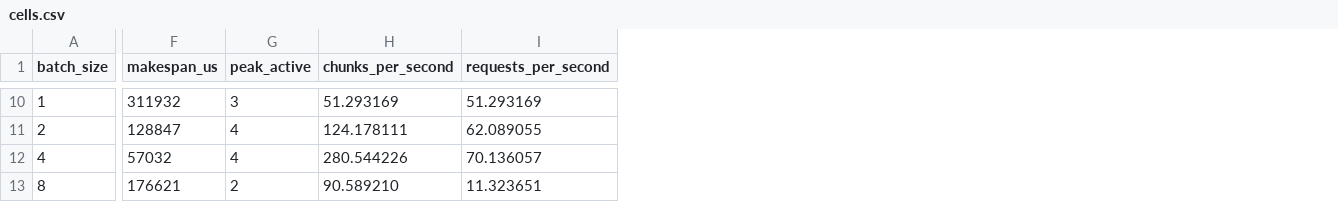
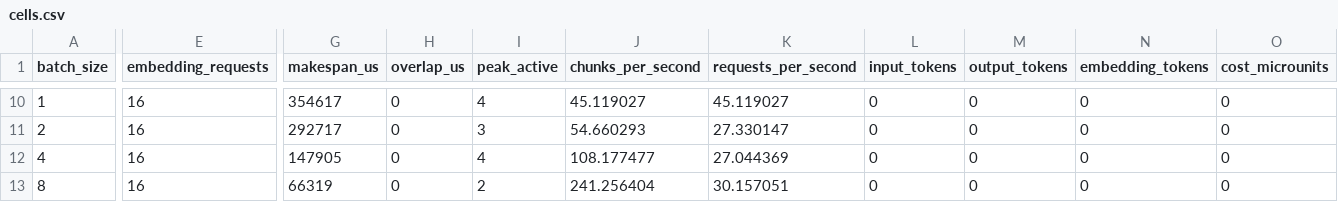
Before and after one commit to go-go-golems/rag-evaluation-system, a CSV file: ttmp/2026/07/22/RAG-TTC-V3-SWEEP--workflow-v3-umans-batching-and-concurrency-study/sources/fixture-control/cells.csv, drawn as a sheet; only a part is shown, gaps mark what is left out; addresses are those after the commit; the diff covers the shown part only; the diff names each change by its address in the sheet, - before the commit and + after, or states it on an @@ line.

```diff
--- a/ttmp/2026/07/22/RAG-TTC-V3-SWEEP--workflow-v3-umans-batching-and-concurrency-study/sources/fixture-control/cells.csv
+++ b/ttmp/2026/07/22/RAG-TTC-V3-SWEEP--workflow-v3-umans-batching-and-concurrency-study/sources/fixture-control/cells.csv
+column E (embedding_requests), rows 10-13: all 16
+column H (overlap_us), rows 10-13: all 0
+column L (input_tokens), rows 10-13: all 0
+column M (output_tokens), rows 10-13: all 0
+column N (embedding_tokens), rows 10-13: all 0
+column O (cost_microunits), rows 10-13: all 0
-G10 (makespan_us): 311932
+G10 (makespan_us): 354617
-I10 (peak_active): 3
+I10 (peak_active): 4
-J10 (chunks_per_second): 51.293169
+J10 (chunks_per_second): 45.119027
-K10 (requests_per_second): 51.293169
+K10 (requests_per_second): 45.119027
-G11 (makespan_us): 128847
+G11 (makespan_us): 292717
-I11 (peak_active): 4
+I11 (peak_active): 3
-J11 (chunks_per_second): 124.178111
+J11 (chunks_per_second): 54.660293
-K11 (requests_per_second): 62.089055
+K11 (requests_per_second): 27.330147
-G12 (makespan_us): 57032
+G12 (makespan_us): 147905
-J12 (chunks_per_second): 280.544226
+J12 (chunks_per_second): 108.177477
-K12 (requests_per_second): 70.136057
+K12 (requests_per_second): 27.044369
-G13 (makespan_us): 176621
+G13 (makespan_us): 66319
-J13 (chunks_per_second): 90.589210
+J13 (chunks_per_second): 241.256404
-K13 (requests_per_second): 11.323651
+K13 (requests_per_second): 30.157051
```
Also changed, not shown: 25 edited cells elsewhere in this file, 16 other files.
